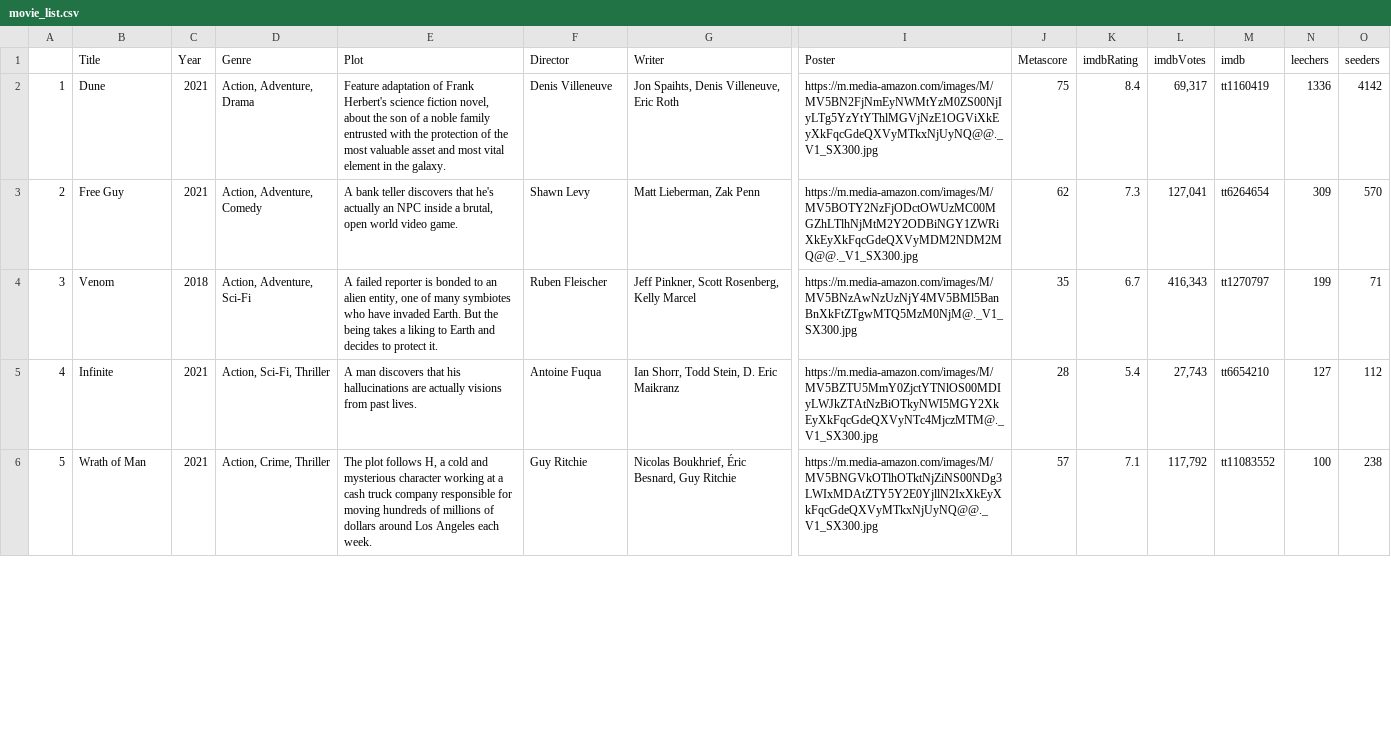
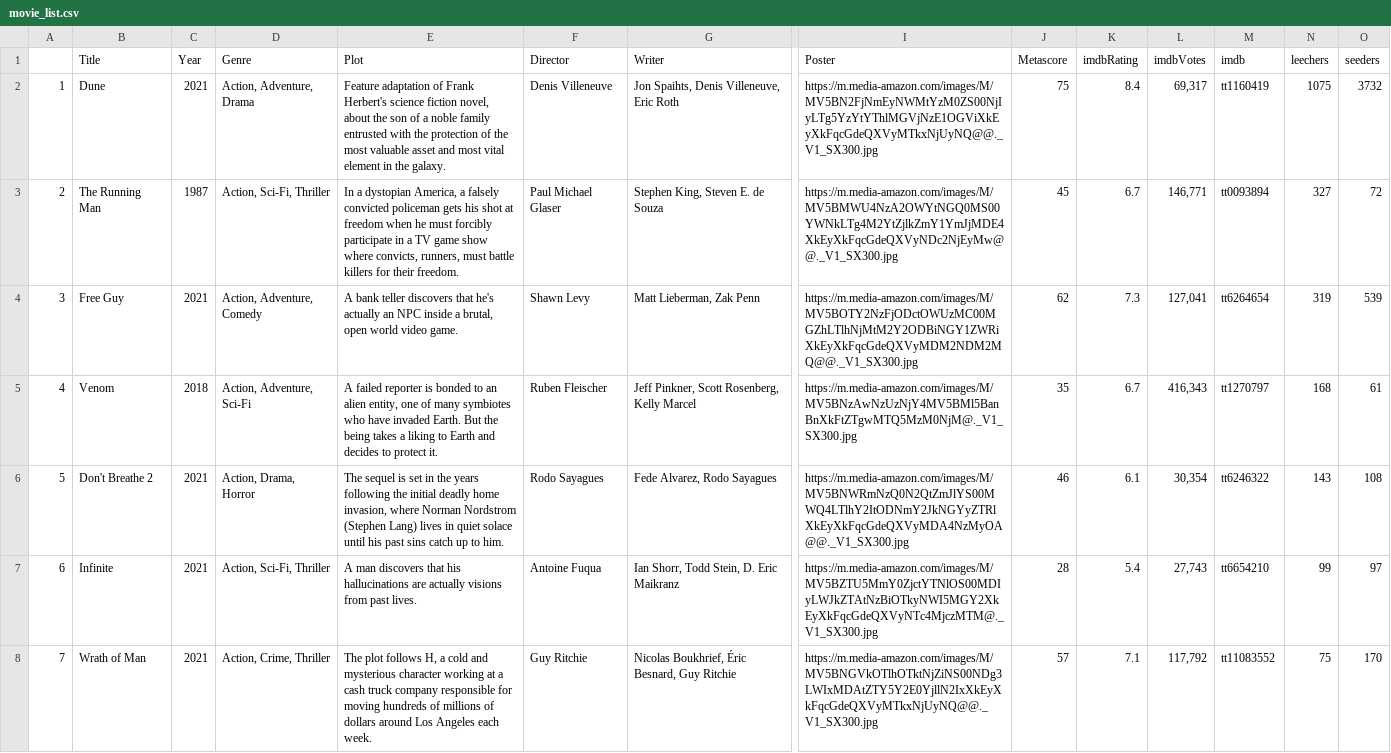
Before and after one commit to ErezWeiss1/Trending_Movies, a CSV file: data/movie_list.csv, drawn as a sheet; only a part is shown, gaps mark what is left out; addresses are those after the commit; rows hold the shown columns only; the diff covers the shown part only; the diff names each change by its address in the sheet, - before the commit and + after, or states it on an @@ line.

```diff
--- a/data/movie_list.csv
+++ b/data/movie_list.csv
-N2 (leechers): 1336
+N2 (leechers): 1075
-O2 (seeders): 4142
+O2 (seeders): 3732
+row 3: 2 | The Running Man | 1987 | Action, Sci-Fi, Thriller | In a dystopian America, a falsely convicted policeman gets his shot at freedom when he must forcibly participate in a TV game show where convicts, runners, must battle killers for their freedom. | Paul Michael Glaser | Stephen King, Steven E. de Souza | https://m.media-amazon.com/images/M/MV5BMWU4NzA2OWYtNGQ0MS00YWNkLTg4M2YtZjlkZmY1YmJjMDE4XkEyXkFqcGdeQXVyNDc2NjEyMw@@._V1_SX300.jpg | 45 | 6.7 | 146,771 | tt0093894 | 327 | 72
@@ column A renumbered between rows 4 and 10 @@
-N4 (leechers): 309
+N4 (leechers): 319
-O4 (seeders): 570
+O4 (seeders): 539
-N5 (leechers): 199
+N5 (leechers): 168
-O5 (seeders): 71
+O5 (seeders): 61
+row 6: 5 | Don't Breathe 2 | 2021 | Action, Drama, Horror | The sequel is set in the years following the initial deadly home invasion, where Norman Nordstrom (Stephen Lang) lives in quiet solace until his past sins catch up to him. | Rodo Sayagues | Fede Alvarez, Rodo Sayagues | https://m.media-amazon.com/images/M/MV5BNWRmNzQ0N2QtZmJlYS00MWQ4LTlhY2ItODNmY2JkNGYyZTRlXkEyXkFqcGdeQXVyMDA4NzMyOA@@._V1_SX300.jpg | 46 | 6.1 | 30,354 | tt6246322 | 143 | 108
-N7 (leechers): 127
+N7 (leechers): 99
-O7 (seeders): 112
+O7 (seeders): 97
-N8 (leechers): 100
+N8 (leechers): 75
-O8 (seeders): 238
+O8 (seeders): 170
```
Also changed, not shown: 1 added row, 3 removed rows and 4 edited cells elsewhere in this file, 1 other file.
